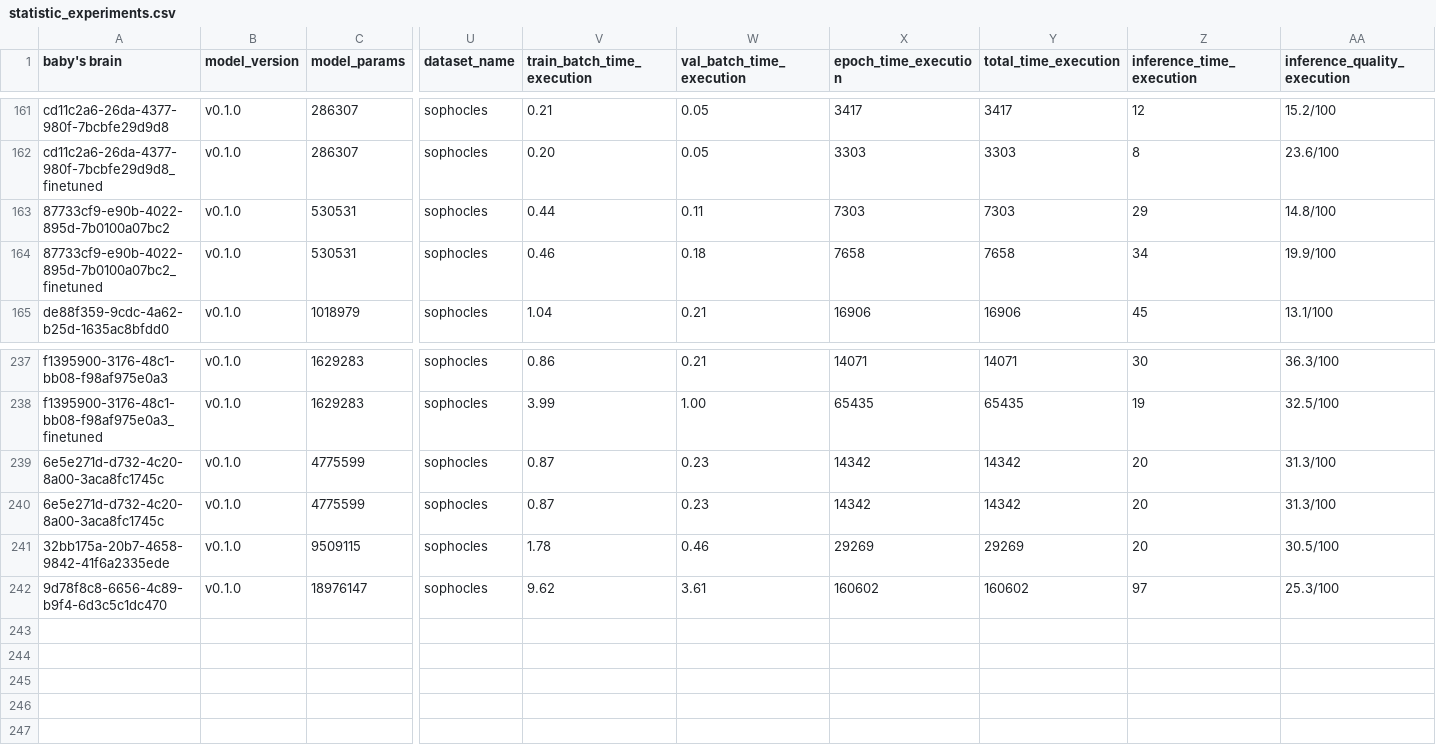
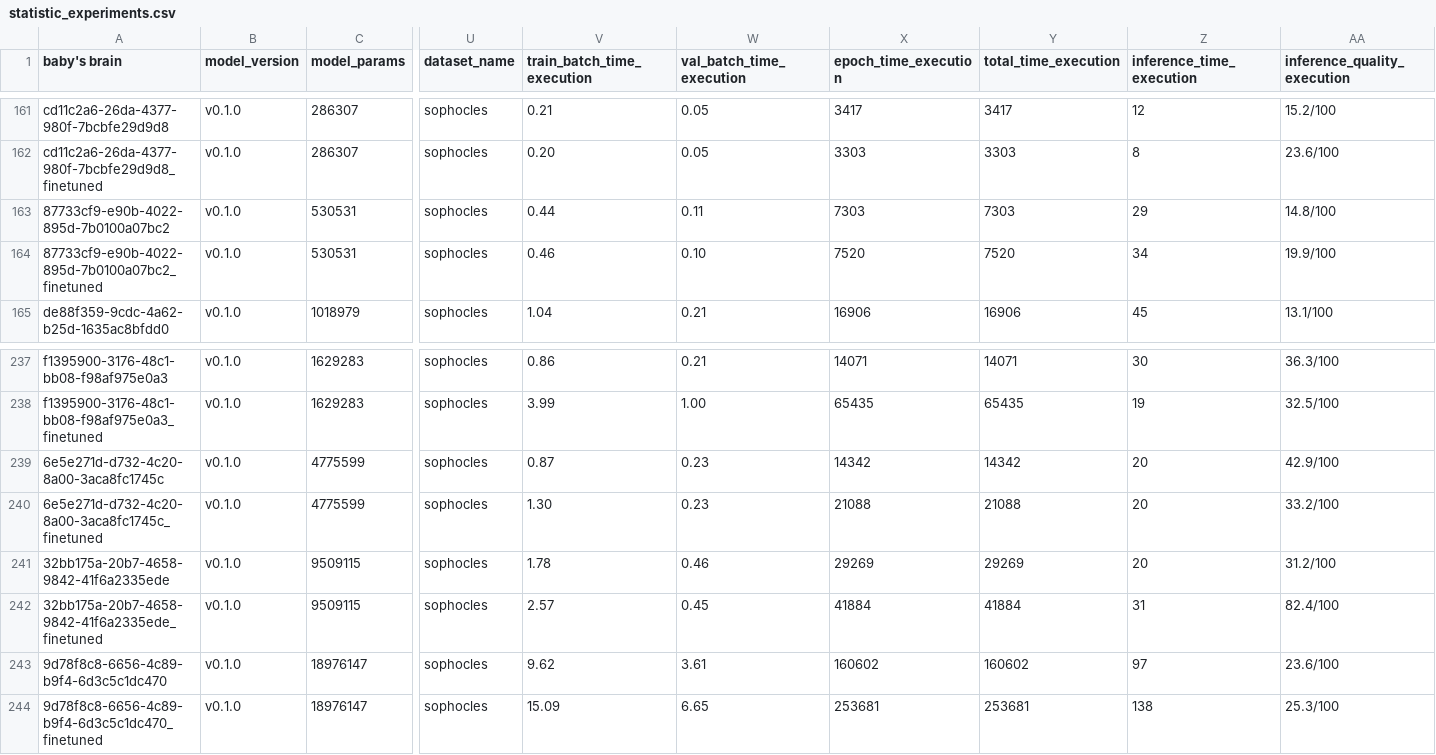
Before and after one commit to koureasstavros/TheLittleBaby, a CSV file: statistics/statistic_experiments.csv, drawn as a sheet; only a part is shown, gaps mark what is left out; addresses are those after the commit; rows hold the shown columns only; the diff names each change by its address in the sheet, - before the commit and + after, or states it on an @@ line.

Commit message:
Added experiments and fixes some timings

```diff
--- a/statistics/statistic_experiments.csv
+++ b/statistics/statistic_experiments.csv
-W164 (val_batch_time_execution): 0.18
+W164 (val_batch_time_execution): 0.10
-X164 (epoch_time_execution): 7658
+X164 (epoch_time_execution): 7520
-Y164 (total_time_execution): 7658
+Y164 (total_time_execution): 7520
-AA239 (inference_quality_execution): 31.3/100
+AA239 (inference_quality_execution): 42.9/100
-A240 (baby's brain): 6e5e271d-d732-4c20-8a00-3aca8fc1745c
+A240 (baby's brain): 6e5e271d-d732-4c20-8a00-3aca8fc1745c_finetuned
-V240 (train_batch_time_execution): 0.87
+V240 (train_batch_time_execution): 1.30
-X240 (epoch_time_execution): 14342
+X240 (epoch_time_execution): 21088
-Y240 (total_time_execution): 14342
+Y240 (total_time_execution): 21088
-AA240 (inference_quality_execution): 31.3/100
+AA240 (inference_quality_execution): 33.2/100
-AA241 (inference_quality_execution): 30.5/100
+AA241 (inference_quality_execution): 31.2/100
+row 242: 32bb175a-20b7-4658-9842-41f6a2335ede_finetuned | v0.1.0 | 9509115 | sophocles | 2.57 | 0.45 | 41884 | 41884 | 31 | 82.4/100
-AA243 (inference_quality_execution): 25.3/100
+AA243 (inference_quality_execution): 23.6/100
+row 244: 9d78f8c8-6656-4c89-b9f4-6d3c5c1dc470_finetuned | v0.1.0 | 18976147 | sophocles | 15.09 | 6.65 | 253681 | 253681 | 138 | 25.3/100
```
Also changed, not shown: 20 other files.
